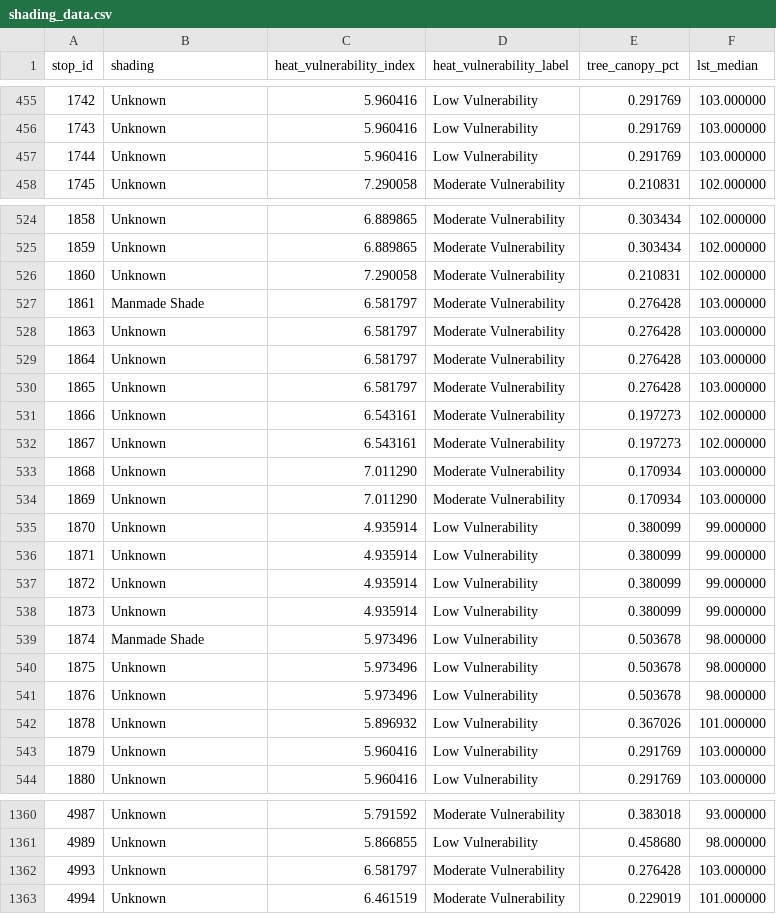
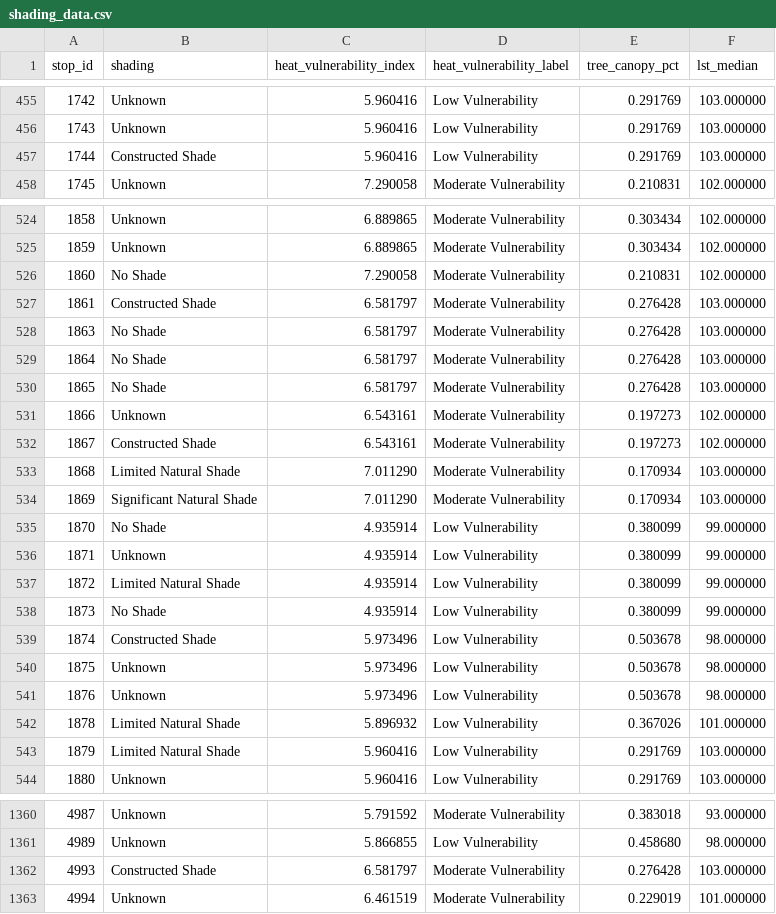
Before and after one commit to Jaclenga/Shade-GIS, a CSV file: shading_data.csv, drawn as a sheet; only a part is shown, gaps mark what is left out.

Commit message:
colum name update + manual data collection

```diff
--- a/shading_data.csv
+++ b/shading_data.csv
@@ -456,3 +456,3 @@ stop_id,shading,heat_vulnerability_index,heat_vulnerability_label,tree_canopy_pc
 1743,Unknown,5.960416,Low Vulnerability,0.291769,103.000000
-1744,Unknown,5.960416,Low Vulnerability,0.291769,103.000000
+1744,Constructed Shade,5.960416,Low Vulnerability,0.291769,103.000000
 1745,Unknown,7.290058,Moderate Vulnerability,0.210831,102.000000
@@ -525,20 +525,20 @@ stop_id,shading,heat_vulnerability_index,heat_vulnerability_label,tree_canopy_pc
 1859,Unknown,6.889865,Moderate Vulnerability,0.303434,102.000000
-1860,Unknown,7.290058,Moderate Vulnerability,0.210831,102.000000
-1861,Manmade Shade,6.581797,Moderate Vulnerability,0.276428,103.000000
-1863,Unknown,6.581797,Moderate Vulnerability,0.276428,103.000000
-1864,Unknown,6.581797,Moderate Vulnerability,0.276428,103.000000
-1865,Unknown,6.581797,Moderate Vulnerability,0.276428,103.000000
+1860,No Shade,7.290058,Moderate Vulnerability,0.210831,102.000000
+1861,Constructed Shade,6.581797,Moderate Vulnerability,0.276428,103.000000
+1863,No Shade,6.581797,Moderate Vulnerability,0.276428,103.000000
+1864,No Shade,6.581797,Moderate Vulnerability,0.276428,103.000000
+1865,No Shade,6.581797,Moderate Vulnerability,0.276428,103.000000
 1866,Unknown,6.543161,Moderate Vulnerability,0.197273,102.000000
-1867,Unknown,6.543161,Moderate Vulnerability,0.197273,102.000000
-1868,Unknown,7.011290,Moderate Vulnerability,0.170934,103.000000
-1869,Unknown,7.011290,Moderate Vulnerability,0.170934,103.000000
-1870,Unknown,4.935914,Low Vulnerability,0.380099,99.000000
+1867,Constructed Shade,6.543161,Moderate Vulnerability,0.197273,102.000000
+1868,Limited Natural Shade,7.011290,Moderate Vulnerability,0.170934,103.000000
+1869,Significant Natural Shade,7.011290,Moderate Vulnerability,0.170934,103.000000
+1870,No Shade,4.935914,Low Vulnerability,0.380099,99.000000
 1871,Unknown,4.935914,Low Vulnerability,0.380099,99.000000
-1872,Unknown,4.935914,Low Vulnerability,0.380099,99.000000
-1873,Unknown,4.935914,Low Vulnerability,0.380099,99.000000
-1874,Manmade Shade,5.973496,Low Vulnerability,0.503678,98.000000
+1872,Limited Natural Shade,4.935914,Low Vulnerability,0.380099,99.000000
+1873,No Shade,4.935914,Low Vulnerability,0.380099,99.000000
+1874,Constructed Shade,5.973496,Low Vulnerability,0.503678,98.000000
 1875,Unknown,5.973496,Low Vulnerability,0.503678,98.000000
 1876,Unknown,5.973496,Low Vulnerability,0.503678,98.000000
-1878,Unknown,5.896932,Low Vulnerability,0.367026,101.000000
-1879,Unknown,5.960416,Low Vulnerability,0.291769,103.000000
+1878,Limited Natural Shade,5.896932,Low Vulnerability,0.367026,101.000000
+1879,Limited Natural Shade,5.960416,Low Vulnerability,0.291769,103.000000
 1880,Unknown,5.960416,Low Vulnerability,0.291769,103.000000
@@ -1361,3 +1361,3 @@ stop_id,shading,heat_vulnerability_index,heat_vulnerability_label,tree_canopy_pc
 4989,Unknown,5.866855,Low Vulnerability,0.458680,98.000000
-4993,Unknown,6.581797,Moderate Vulnerability,0.276428,103.000000
+4993,Constructed Shade,6.581797,Moderate Vulnerability,0.276428,103.000000
 4994,Unknown,6.461519,Moderate Vulnerability,0.229019,101.000000
```
Also changed, not shown: 3 other files.
